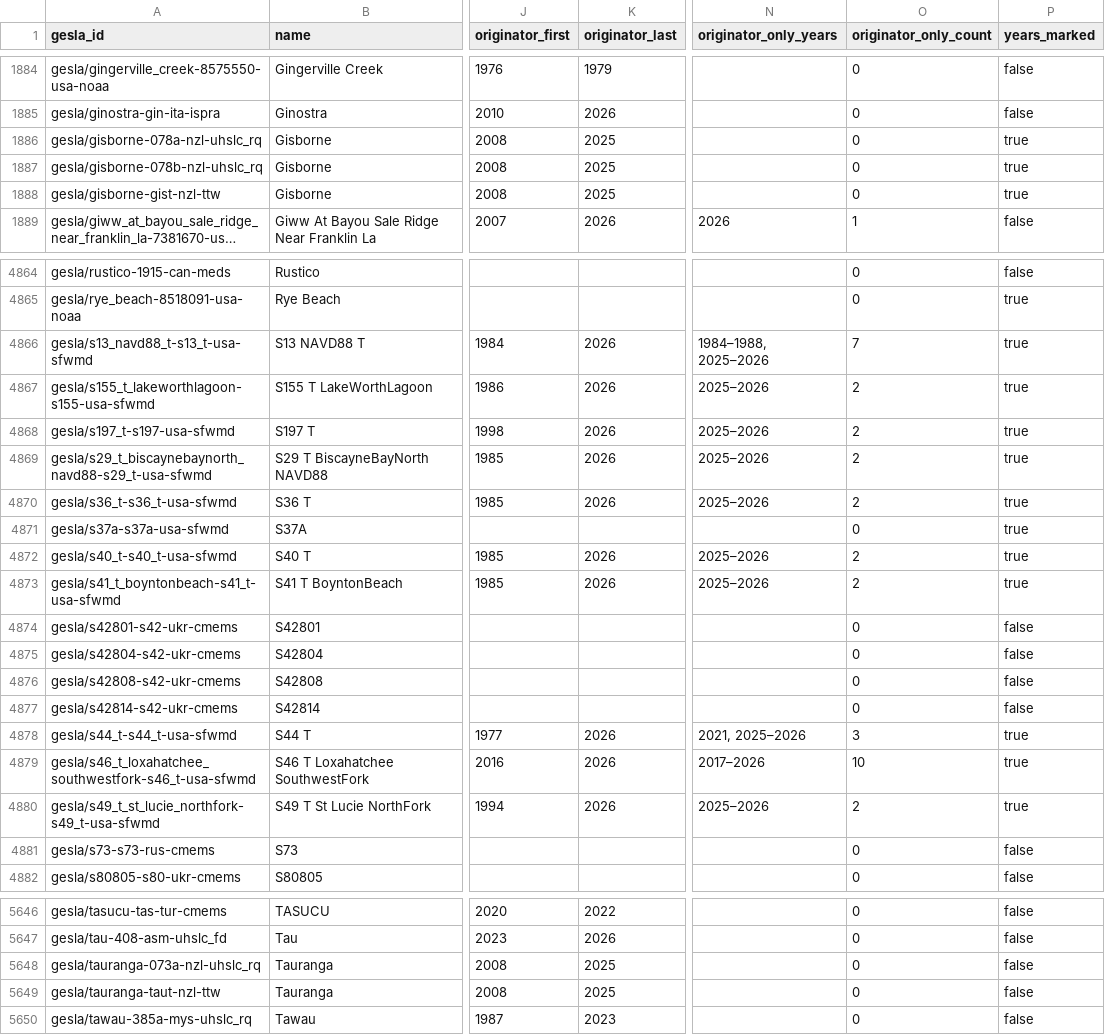
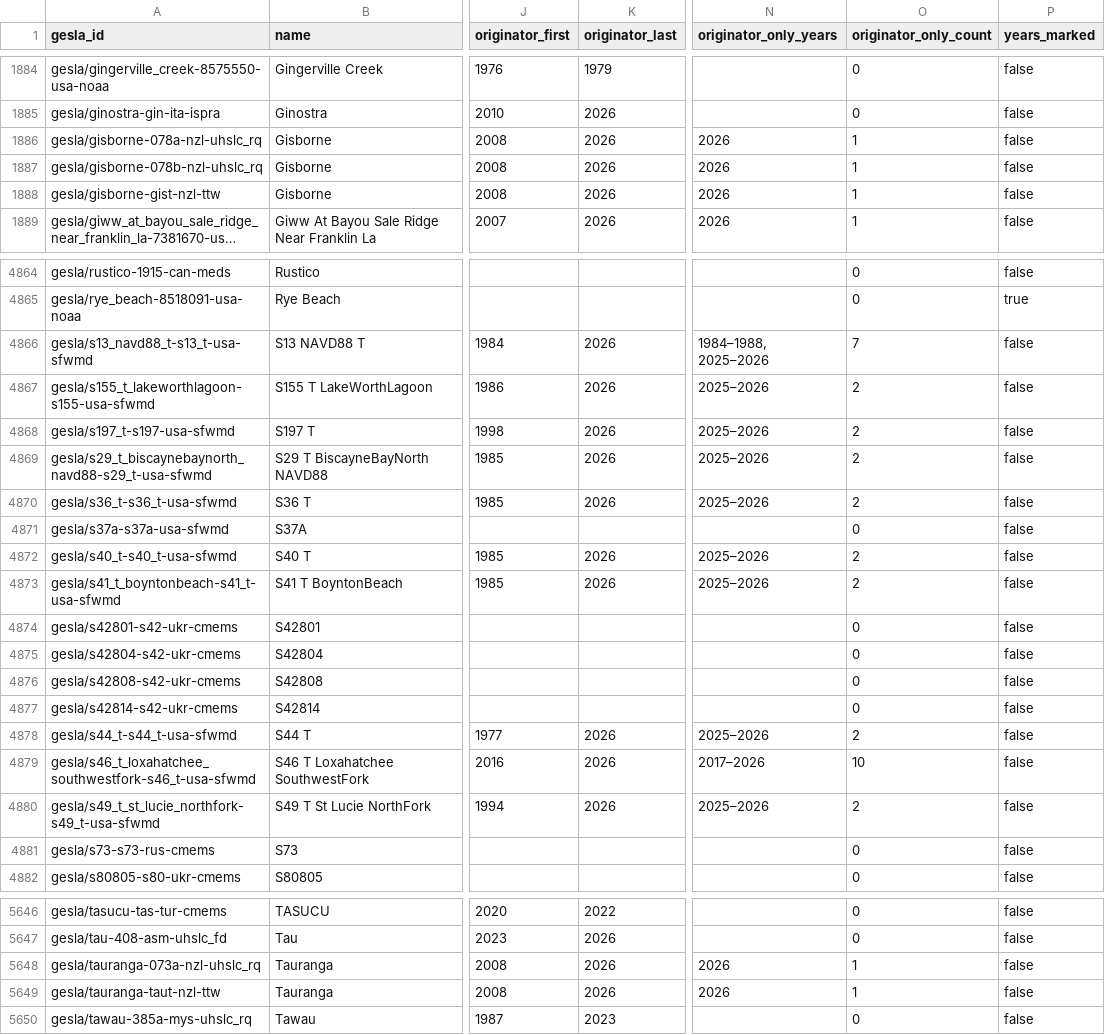
Before and after one commit to openwatersio/stillwell, a CSV file: src/sources/gesla/coverage.csv, drawn as a sheet; only a part is shown, gaps mark what is left out; long unchanged cells end in …; the diff covers the shown part only; the diff names each change by its address in the sheet, - before the commit and + after, or states it on an @@ line.

Commit message:
Regenerate the TICON inventory and GESLA coverage with LINZ in the store

```diff
--- a/src/sources/gesla/coverage.csv
+++ b/src/sources/gesla/coverage.csv
-K1886:K1888 (originator_last): 2025
+K1886:K1888 (originator_last): 2026
-N1886:N1888 (originator_only_years): (empty)
+N1886:N1888 (originator_only_years): 2026
-O1886:O1888 (originator_only_count): 0
+O1886:O1888 (originator_only_count): 1
-P1886:P1888 (years_marked): true
+P1886:P1888 (years_marked): false
-P4866:P4873 (years_marked): true
+P4866:P4873 (years_marked): false
-N4878 (originator_only_years): 2021, 2025–2026
+N4878 (originator_only_years): 2025–2026
-O4878 (originator_only_count): 3
+O4878 (originator_only_count): 2
-P4878:P4880 (years_marked): true
+P4878:P4880 (years_marked): false
-K5648:K5649 (originator_last): 2025
+K5648:K5649 (originator_last): 2026
-N5648:N5649 (originator_only_years): (empty)
+N5648:N5649 (originator_only_years): 2026
-O5648:O5649 (originator_only_count): 0
+O5648:O5649 (originator_only_count): 1
```
Also changed, not shown: 61 edited cells elsewhere in this file, 2 other files.
